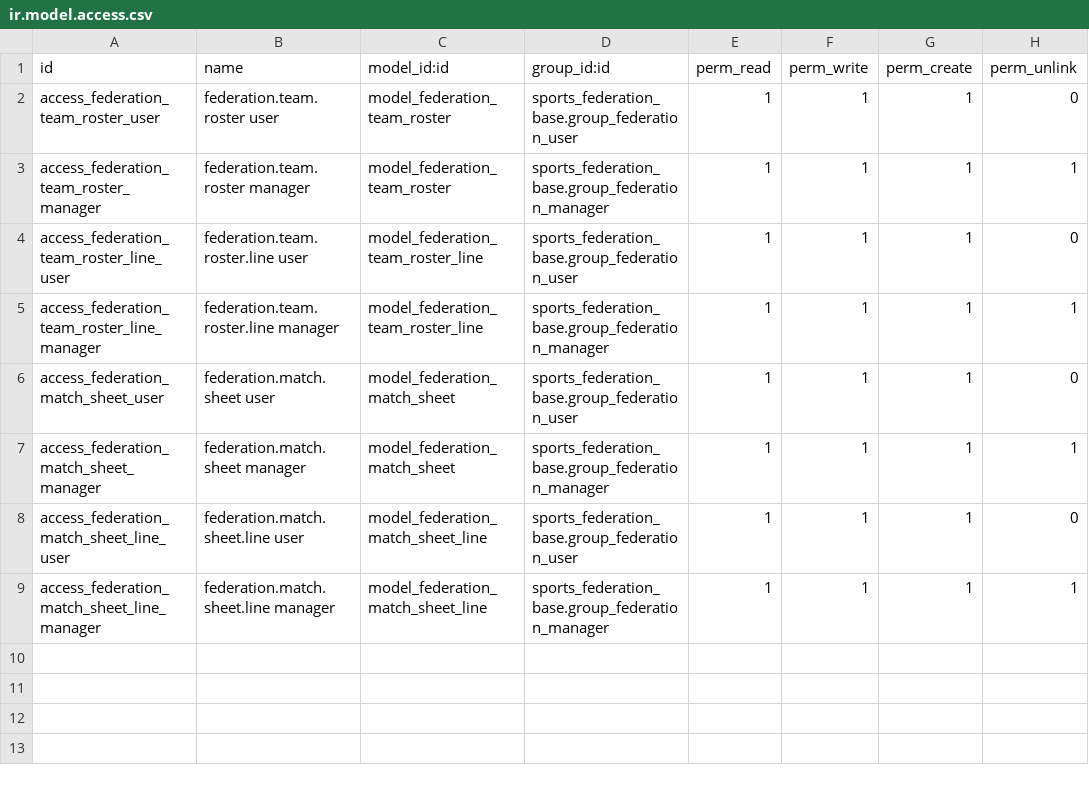
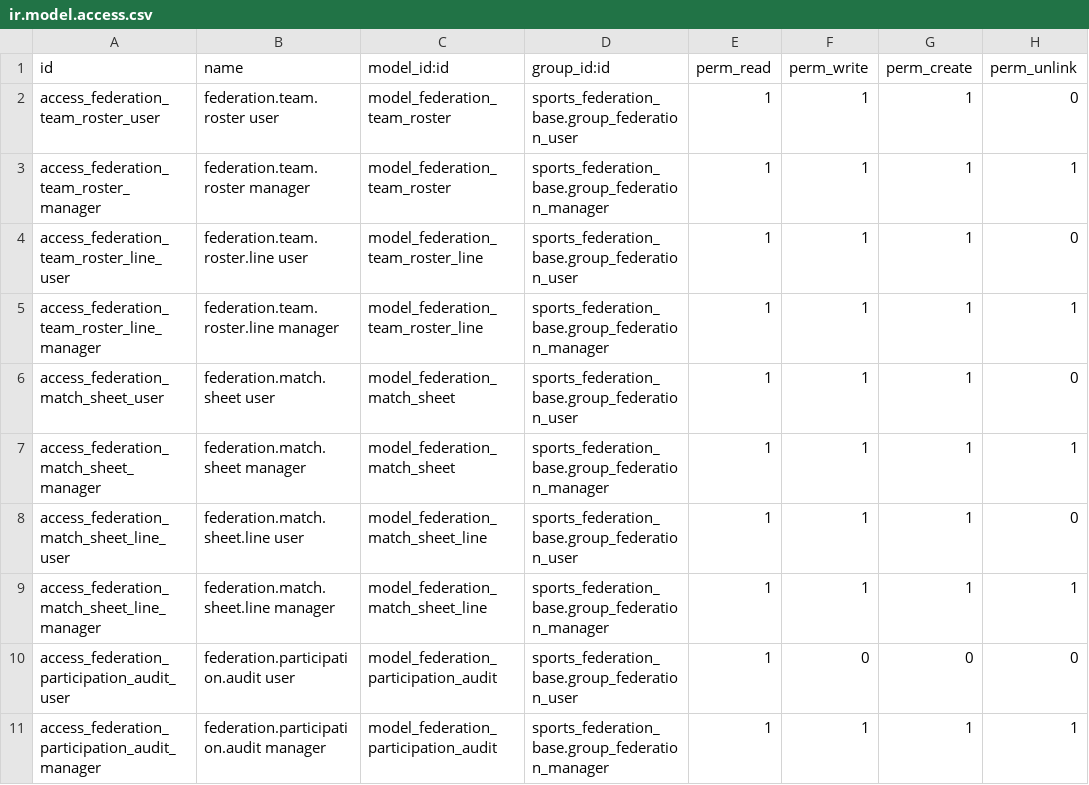
Before and after one commit to cb-96/odoo, a CSV file: sports_federation_rosters/security/ir.model.access.csv, drawn as a sheet; the diff names each change by its address in the sheet, - before the commit and + after, or states it on an @@ line.

```diff
--- a/sports_federation_rosters/security/ir.model.access.csv
+++ b/sports_federation_rosters/security/ir.model.access.csv
+row 10: access_federation_participation_audit_user | federation.participation.audit user | model_federation_participation_audit | sports_federation_base.group_federation_user | 1 | 0 | 0 | 0
+row 11: access_federation_participation_audit_manager | federation.participation.audit manager | model_federation_participation_audit | sports_federation_base.group_federation_manager | 1 | 1 | 1 | 1
```
Also changed, not shown: sports_federation_portal/security/ir.model.access.csv, sports_federation_result_control/security/ir.model.access.csv, 29 other files.
